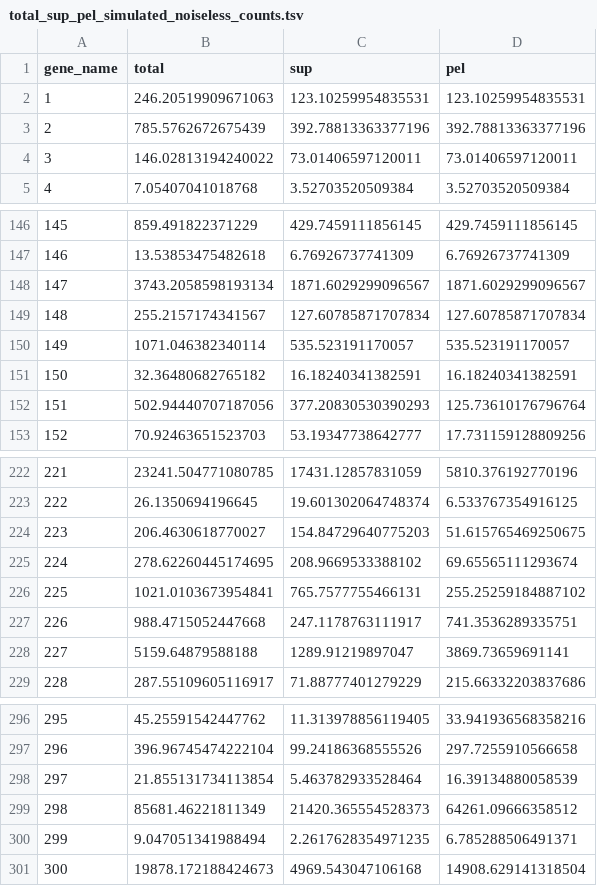
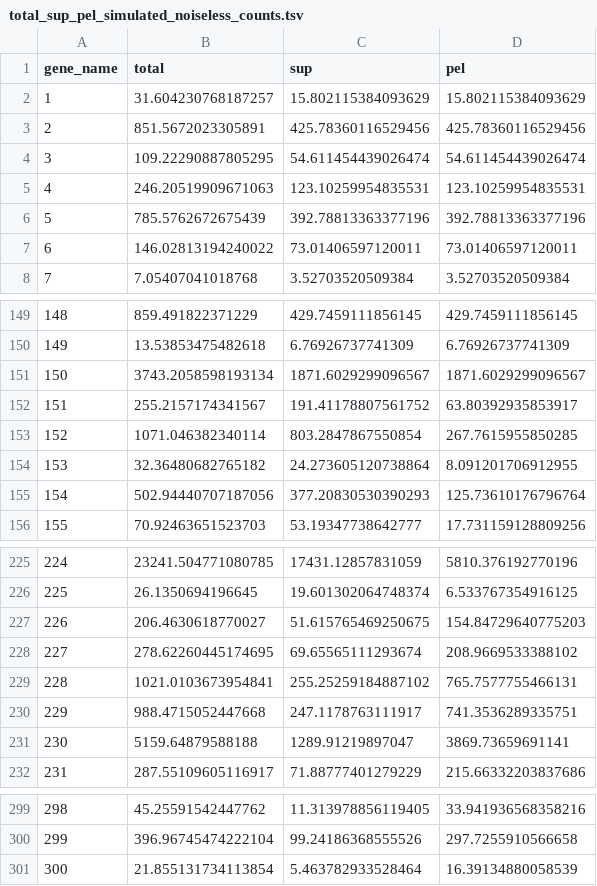
Before and after one commit to DimmestP/diffFracQuant, a TSV file: data/output/simulated_counts/total_sup_pel_simulated_noiseless_counts.tsv, drawn as a sheet; only a part is shown, gaps mark what is left out; removed rows and columns are numbered as before the commit, all else as after; the diff names each change by its address in the sheet, - before the commit and + after, or states it on an @@ line.

```diff
--- a/data/output/simulated_counts/total_sup_pel_simulated_noiseless_counts.tsv
+++ b/data/output/simulated_counts/total_sup_pel_simulated_noiseless_counts.tsv
+row 2: 1 | 31.604230768187257 | 15.802115384093629 | 15.802115384093629
+row 3: 2 | 851.5672023305891 | 425.78360116529456 | 425.78360116529456
+row 4: 3 | 109.22290887805295 | 54.611454439026474 | 54.611454439026474
@@ column A (gene_name) renumbered between rows 5 and 301 @@
-C152 (sup): 127.60785871707834
+C152 (sup): 191.41178807561752
-D152 (pel): 127.60785871707834
+D152 (pel): 63.80392935853917
-C153 (sup): 535.523191170057
+C153 (sup): 803.2847867550854
-D153 (pel): 535.523191170057
+D153 (pel): 267.7615955850285
-C154 (sup): 16.18240341382591
+C154 (sup): 24.273605120738864
-D154 (pel): 16.18240341382591
+D154 (pel): 8.091201706912955
-C227 (sup): 154.84729640775203
+C227 (sup): 51.615765469250675
-D227 (pel): 51.615765469250675
+D227 (pel): 154.84729640775203
-C228 (sup): 208.9669533388102
+C228 (sup): 69.65565111293674
-D228 (pel): 69.65565111293674
+D228 (pel): 208.9669533388102
-C229 (sup): 765.7577755466131
+C229 (sup): 255.25259184887102
-D229 (pel): 255.25259184887102
+D229 (pel): 765.7577755466131
-row 299: 298 | 85681.46221811349 | 21420.365554528373 | 64261.09666358512
-row 300: 299 | 9.047051341988494 | 2.2617628354971235 | 6.785288506491371
-row 301: 300 | 19878.172188424673 | 4969.543047106168 | 14908.629141318504
```
Also changed, not shown: data/output/diff_frac_models/DESeq2_only_multi_condition_results.tsv, 6 other files.
